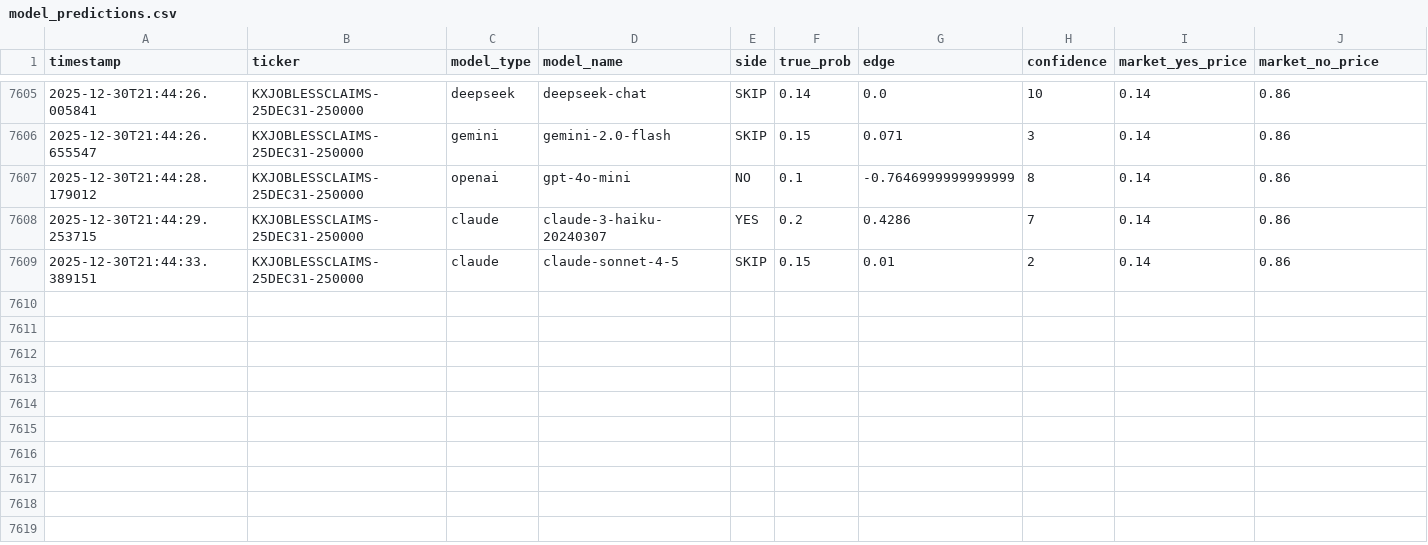
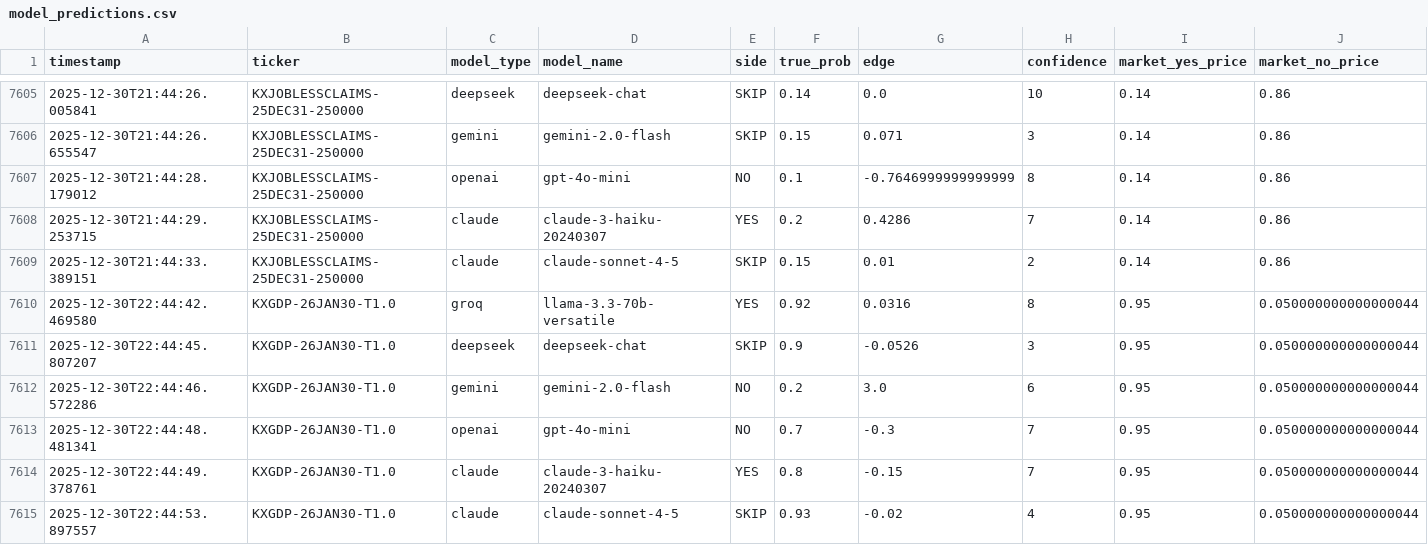
Before and after one commit to ChunTungZhuangLeo/moondev_follow, a CSV file: src/data/kalshiv2_paper_compare_1229/model_predictions.csv, drawn as a sheet; only a part is shown, gaps mark what is left out; rows hold the shown columns only; the diff names each change by its address in the sheet, - before the commit and + after, or states it on an @@ line.

Commit message:
Auto-sync: Paper trading data (k) 2025-12-30_22:45

```diff
--- a/src/data/kalshiv2_paper_compare_1229/model_predictions.csv
+++ b/src/data/kalshiv2_paper_compare_1229/model_predictions.csv
+row 7610: 2025-12-30T22:44:42.469580 | KXGDP-26JAN30-T1.0 | groq | llama-3.3-70b-versatile | YES | 0.92 | 0.0316 | 8 | 0.95 | 0.050000000000000044
+row 7611: 2025-12-30T22:44:45.807207 | KXGDP-26JAN30-T1.0 | deepseek | deepseek-chat | SKIP | 0.9 | -0.0526 | 3 | 0.95 | 0.050000000000000044
+row 7612: 2025-12-30T22:44:46.572286 | KXGDP-26JAN30-T1.0 | gemini | gemini-2.0-flash | NO | 0.2 | 3.0 | 6 | 0.95 | 0.050000000000000044
+row 7613: 2025-12-30T22:44:48.481341 | KXGDP-26JAN30-T1.0 | openai | gpt-4o-mini | NO | 0.7 | -0.3 | 7 | 0.95 | 0.050000000000000044
+row 7614: 2025-12-30T22:44:49.378761 | KXGDP-26JAN30-T1.0 | claude | claude-3-haiku-20240307 | YES | 0.8 | -0.15 | 7 | 0.95 | 0.050000000000000044
+row 7615: 2025-12-30T22:44:53.897557 | KXGDP-26JAN30-T1.0 | claude | claude-sonnet-4-5 | SKIP | 0.93 | -0.02 | 4 | 0.95 | 0.050000000000000044
```
Also changed, not shown: src/data/kalshiv2_paper_compare_1229/markets.csv, src/data/kalshiv2_paper_compare_1229/price_history.csv, 1 other file.
